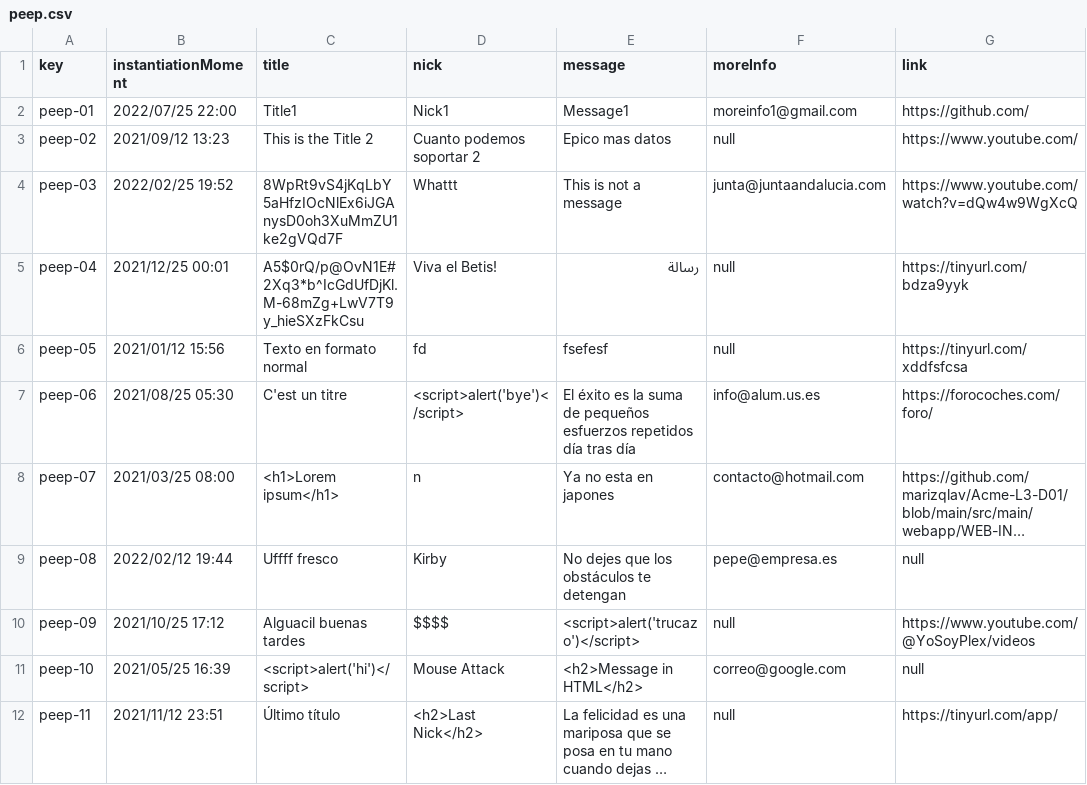
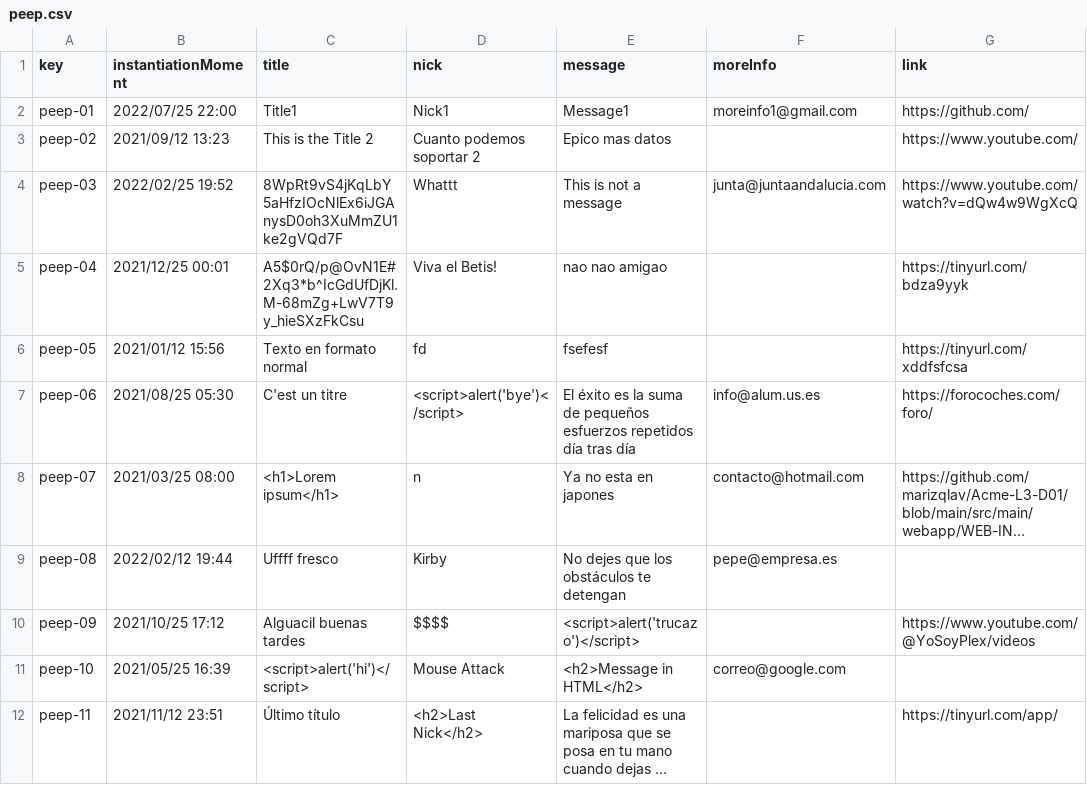
Before and after one commit to marizqlav/Acme-L3-C1.04.14, a CSV file: src/main/webapp/WEB-INF/resources/sample-data/peep.csv, drawn as a sheet; long unchanged cells end in …; the diff names each change by its address in the sheet, - before the commit and + after, or states it on an @@ line.

Commit message:
Add Peep create test

```diff
--- a/src/main/webapp/WEB-INF/resources/sample-data/peep.csv
+++ b/src/main/webapp/WEB-INF/resources/sample-data/peep.csv
-F3 (moreInfo): null
+F3 (moreInfo): (empty)
-E5 (message): رسالة
+E5 (message): nao nao amigao
-F5:F6 (moreInfo): null
+F5:F6 (moreInfo): (empty)
-G9 (link): null
+G9 (link): (empty)
-F10 (moreInfo): null
+F10 (moreInfo): (empty)
-G11 (link): null
+G11 (link): (empty)
-F12 (moreInfo): null
+F12 (moreInfo): (empty)
```
Also changed, not shown: 6 other files.
